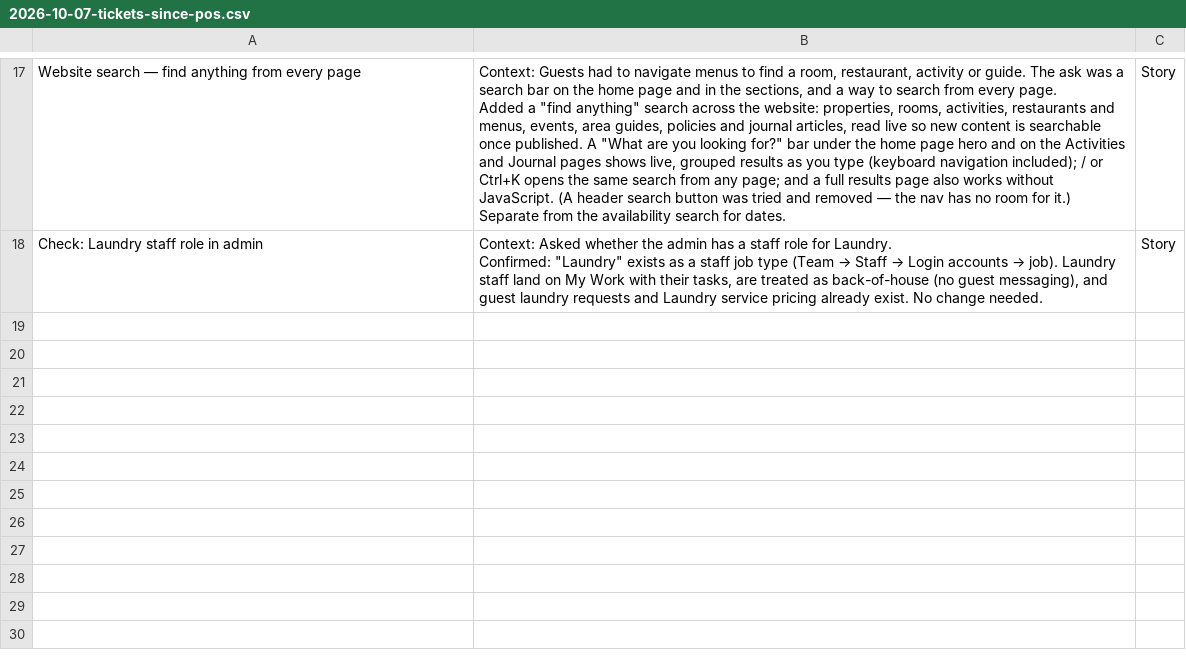
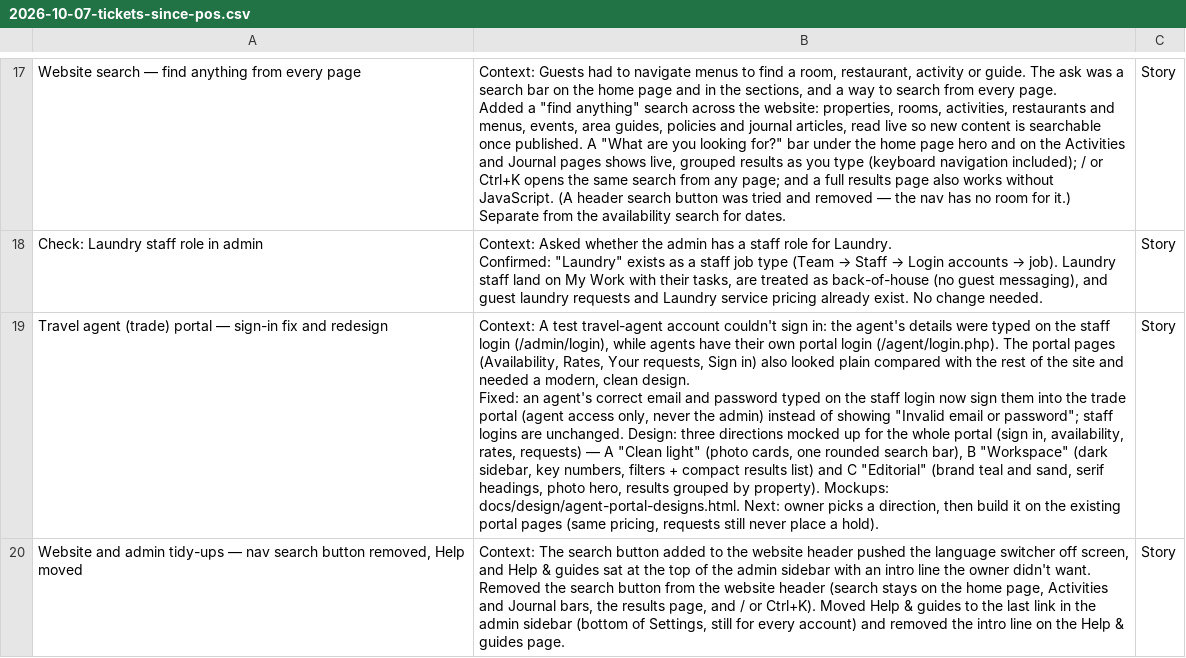
Before and after one commit to kww-ptk/tribalsand, a CSV file: docs/jira/2026-10-07-tickets-since-pos.csv, drawn as a sheet; only a part is shown, gaps mark what is left out; ↵ is a line break in a cell; the diff names each change by its address in the sheet, - before the commit and + after, or states it on an @@ line.

```diff
--- a/docs/jira/2026-10-07-tickets-since-pos.csv
+++ b/docs/jira/2026-10-07-tickets-since-pos.csv
+row 19: Travel agent (trade) portal — sign-in fix and redesign | Context: A test travel-agent account couldn't sign in: the agent's details were typed on the staff login (/admin/login), while agents have their own portal login (/agent/login.php). The portal pages (Availability, Rates, Your requests, Sign in) also looked plain compared with the rest of the site and needed a modern, clean design. ↵ Fixed: an agent's correct email and password typed on the staff login now sign them into the trade portal (agent access only, never the admin) instead of showing "Invalid email or password"; staff logins are unchanged. Design: three directions mocked up for the whole portal (sign in, availability, rates, requests) — A "Clean light" (photo cards, one rounded search bar), B "Workspace" (dark sidebar, key numbers, filters + compact results list) and C "Editorial" (brand teal and sand, serif headings, photo hero, results grouped by property). Mockups: docs/design/agent-portal-designs.html. Next: owner picks a direction, then build it on the existing portal pages (same pricing, requests still never place a hold). | Story
+row 20: Website and admin tidy-ups — nav search button removed, Help moved | Context: The search button added to the website header pushed the language switcher off screen, and Help & guides sat at the top of the admin sidebar with an intro line the owner didn't want. ↵ Removed the search button from the website header (search stays on the home page, Activities and Journal bars, the results page, and / or Ctrl+K). Moved Help & guides to the last link in the admin sidebar (bottom of Settings, still for every account) and removed the intro line on the Help & guides page. | Story
```
Also changed, not shown: 2 other files.
